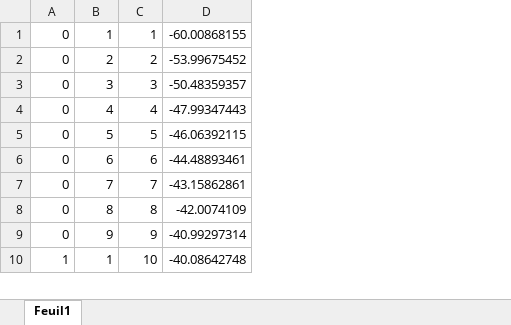
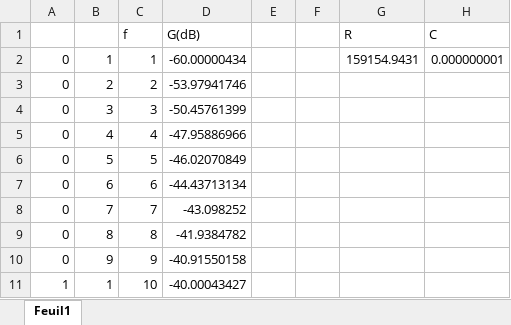
Before and after one commit to Varas10/ROBOT, an Excel workbook: facicule julien/simu/Passe_Haut/filtre RC pour 1kHz.xlsx, sheet Feuil1, drawn as a sheet; only a part is shown; values as stored, in another font and other column widths than the file's, no borders; charts and pictures not drawn; removed rows and columns are numbered as before the commit, all else as after; the diff names each change by its address in the sheet, - before the commit and + after, or states it on an @@ line.

```diff
--- a/facicule julien/simu/Passe_Haut/filtre RC pour 1kHz.xlsx (sheet Feuil1)
+++ b/facicule julien/simu/Passe_Haut/filtre RC pour 1kHz.xlsx (sheet Feuil1)
-column D, rows 1-10: -60.00868155 | -53.99675452 | -50.48359357 | -47.99347443 | -46.06392115 | -44.48893461 | -43.15862861 | -42.0074109 | -40.99297314 | -40.08642748
+column D, rows 2-11: -60.00000434 | -53.97941746 | -50.45761399 | -47.95886966 | -46.02070849 | -44.43713134 | -43.098252 | -41.9384782 | -40.91550158 | -40.00043427
+column E, empty
+column F, empty
+column G, row 2: 159154.9431
+column H, row 2: 0.000000001
+row 1:  |  | f | G(dB) |  |  | R | C
```
Also changed, not shown: formulas that keep their value, charts or pictures, 1 other file.
